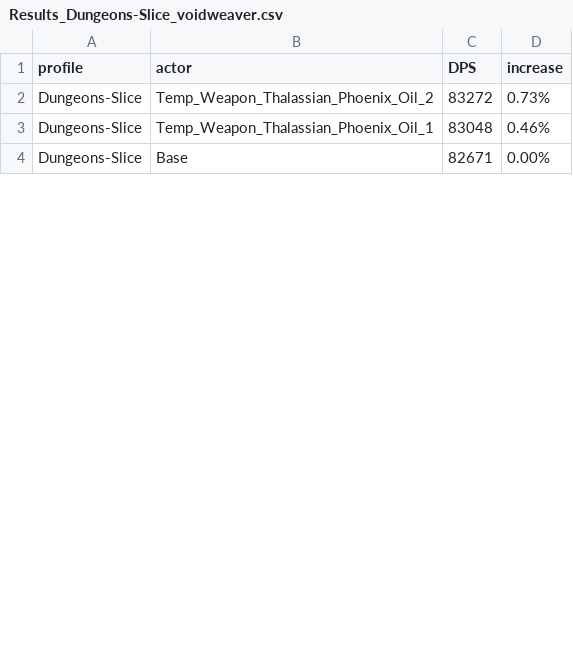
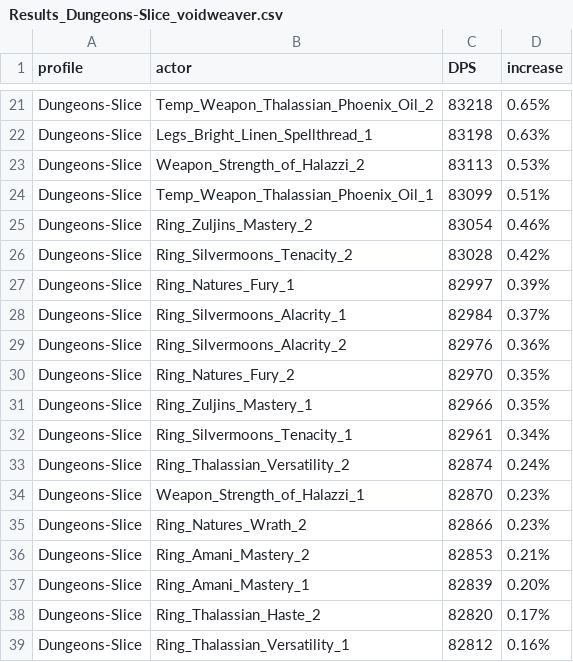
Before and after one commit to WarcraftPriests/mid-shadow-priest, a CSV file: enchants/results/Results_Dungeons-Slice_voidweaver.csv, drawn as a sheet; only a part is shown, gaps mark what is left out; the diff covers the shown part only.

```diff
--- a/enchants/results/Results_Dungeons-Slice_voidweaver.csv
+++ b/enchants/results/Results_Dungeons-Slice_voidweaver.csv
@@ -2,3 +21,19 @@ profile,actor,DPS,increase,
-Dungeons-Slice,Temp_Weapon_Thalassian_Phoenix_Oil_2,83272,0.73%,
-Dungeons-Slice,Temp_Weapon_Thalassian_Phoenix_Oil_1,83048,0.46%,
-Dungeons-Slice,Base,82671,0.00%,
+Dungeons-Slice,Temp_Weapon_Thalassian_Phoenix_Oil_2,83218,0.65%,
+Dungeons-Slice,Legs_Bright_Linen_Spellthread_1,83198,0.63%,
+Dungeons-Slice,Weapon_Strength_of_Halazzi_2,83113,0.53%,
+Dungeons-Slice,Temp_Weapon_Thalassian_Phoenix_Oil_1,83099,0.51%,
+Dungeons-Slice,Ring_Zuljins_Mastery_2,83054,0.46%,
+Dungeons-Slice,Ring_Silvermoons_Tenacity_2,83028,0.42%,
+Dungeons-Slice,Ring_Natures_Fury_1,82997,0.39%,
+Dungeons-Slice,Ring_Silvermoons_Alacrity_1,82984,0.37%,
+Dungeons-Slice,Ring_Silvermoons_Alacrity_2,82976,0.36%,
+Dungeons-Slice,Ring_Natures_Fury_2,82970,0.35%,
+Dungeons-Slice,Ring_Zuljins_Mastery_1,82966,0.35%,
+Dungeons-Slice,Ring_Silvermoons_Tenacity_1,82961,0.34%,
+Dungeons-Slice,Ring_Thalassian_Versatility_2,82874,0.24%,
+Dungeons-Slice,Weapon_Strength_of_Halazzi_1,82870,0.23%,
+Dungeons-Slice,Ring_Natures_Wrath_2,82866,0.23%,
+Dungeons-Slice,Ring_Amani_Mastery_2,82853,0.21%,
+Dungeons-Slice,Ring_Amani_Mastery_1,82839,0.20%,
+Dungeons-Slice,Ring_Thalassian_Haste_2,82820,0.17%,
+Dungeons-Slice,Ring_Thalassian_Versatility_1,82812,0.16%,
```
Also changed, not shown: 26 added rows and 4 edited cells elsewhere in this file, enchants/results/Results_Composite_archon.csv, enchants/results/Results_Composite_voidweaver.csv, 37 other files.
